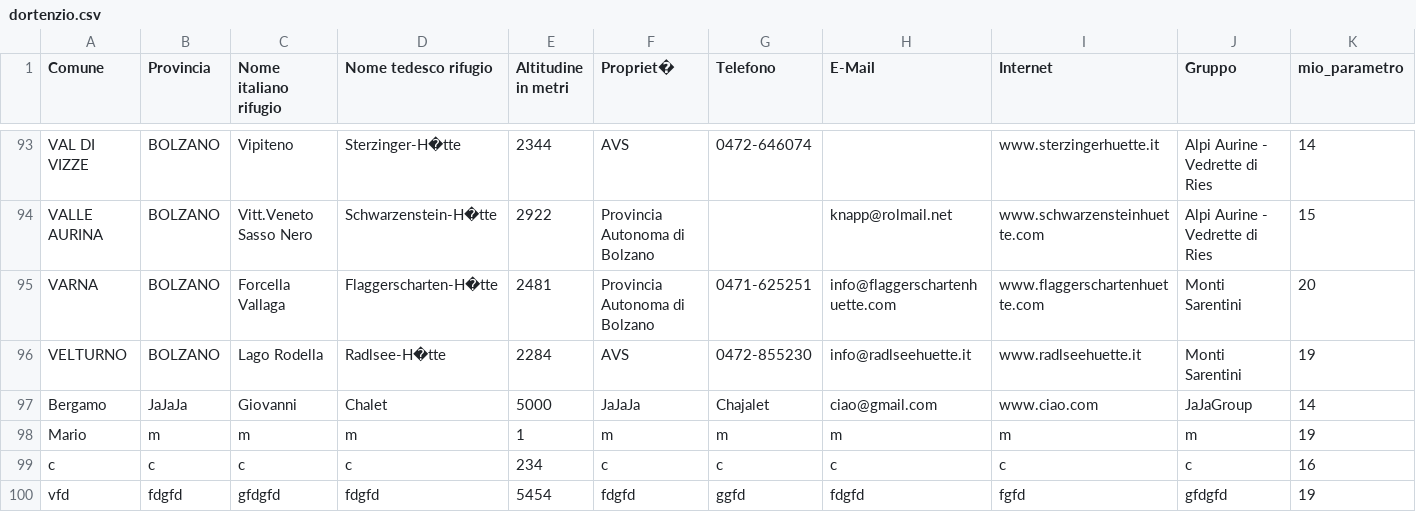
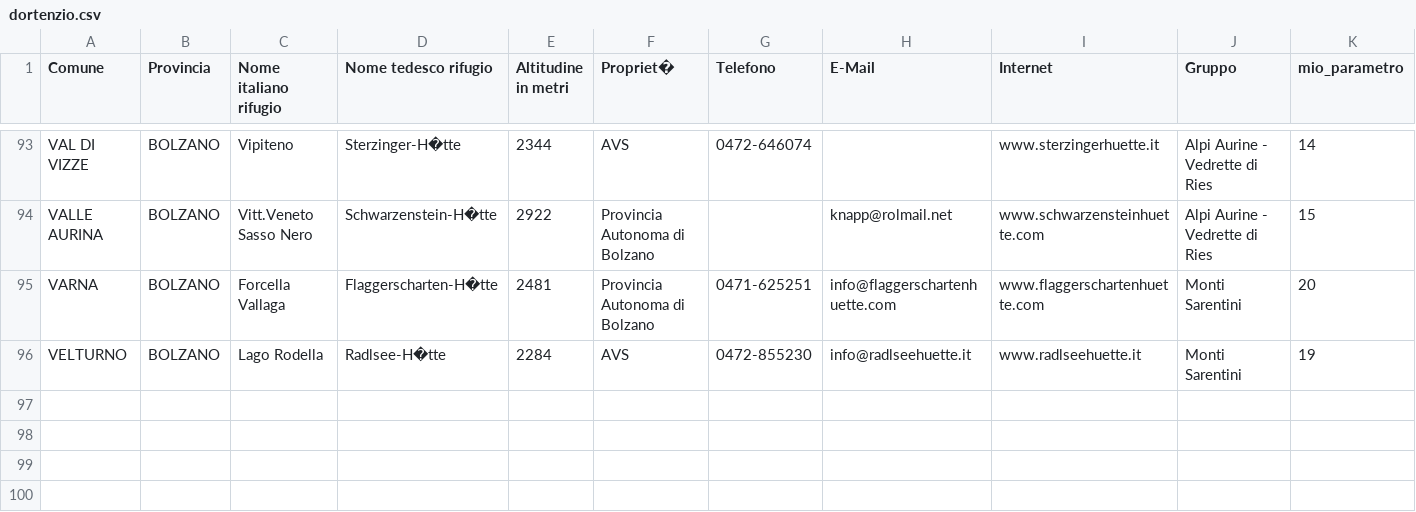
Before and after one commit to DOrtenzio/pratica12-25, a CSV file: pratica12-25/target/classes/com/example/pratica1225/dati/dortenzio.csv, drawn as a sheet; only a part is shown, gaps mark what is left out; rows hold the shown columns only; the diff names each change by its address in the sheet, - before the commit and + after, or states it on an @@ line.

```diff
--- a/pratica12-25/target/classes/com/example/pratica1225/dati/dortenzio.csv
+++ b/pratica12-25/target/classes/com/example/pratica1225/dati/dortenzio.csv
-row 97: Bergamo | JaJaJa | Giovanni | Chalet | 5000 | JaJaJa | Chajalet | ciao@gmail.com | www.ciao.com | JaJaGroup | 14
-row 98: Mario | m | m | m | 1 | m | m | m | m | m | 19
-row 99: c | c | c | c | 234 | c | c | c | c | c | 16
-row 100: vfd | fdgfd | gfdgfd | fdgfd | 5454 | fdgfd | ggfd | fdgfd | fgfd | gfdgfd | 19
```
Also changed, not shown: 5 other files.
